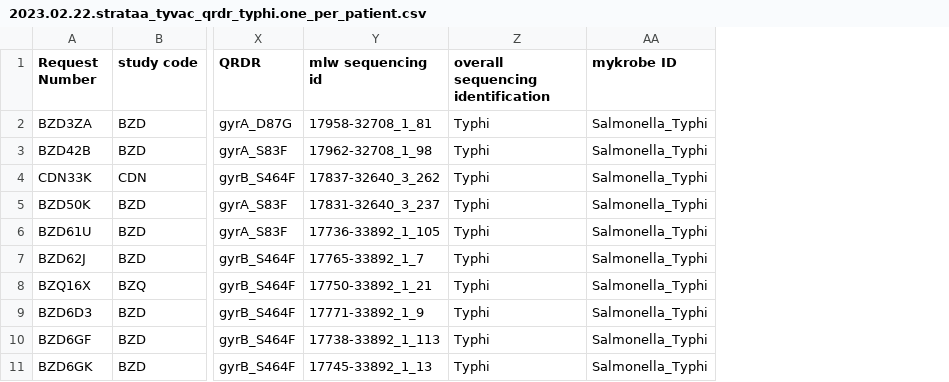
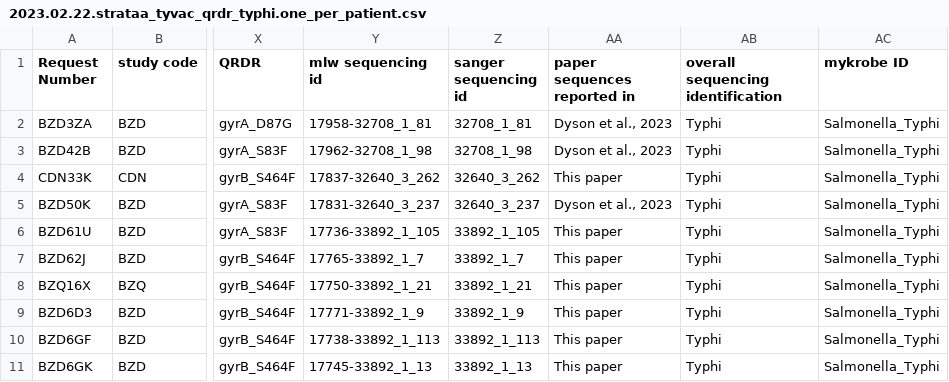
Before and after one commit to flashton2003/blantyre_qrdr_typhi, a CSV file: data/2023.02.22.strataa_tyvac_qrdr_typhi.one_per_patient.csv, drawn as a sheet; only a part is shown, gaps mark what is left out; the diff names each change by its address in the sheet, - before the commit and + after, or states it on an @@ line.

```diff
--- a/data/2023.02.22.strataa_tyvac_qrdr_typhi.one_per_patient.csv
+++ b/data/2023.02.22.strataa_tyvac_qrdr_typhi.one_per_patient.csv
+column Z (sanger sequencing id), rows 2-11: 32708_1_81 | 32708_1_98 | 32640_3_262 | 32640_3_237 | 33892_1_105 | 33892_1_7 | 33892_1_21 | 33892_1_9 | 33892_1_113 | 33892_1_13
+column AA (paper sequences reported in), rows 2-11: Dyson et al., 2023 | Dyson et al., 2023 | This paper | Dyson et al., 2023 | This paper | This paper | This paper | This paper | This paper | This paper
```
Also changed, not shown: data/2023.02.22.sequencing_confirmed_typhi_opp.csv, 5 other files.
